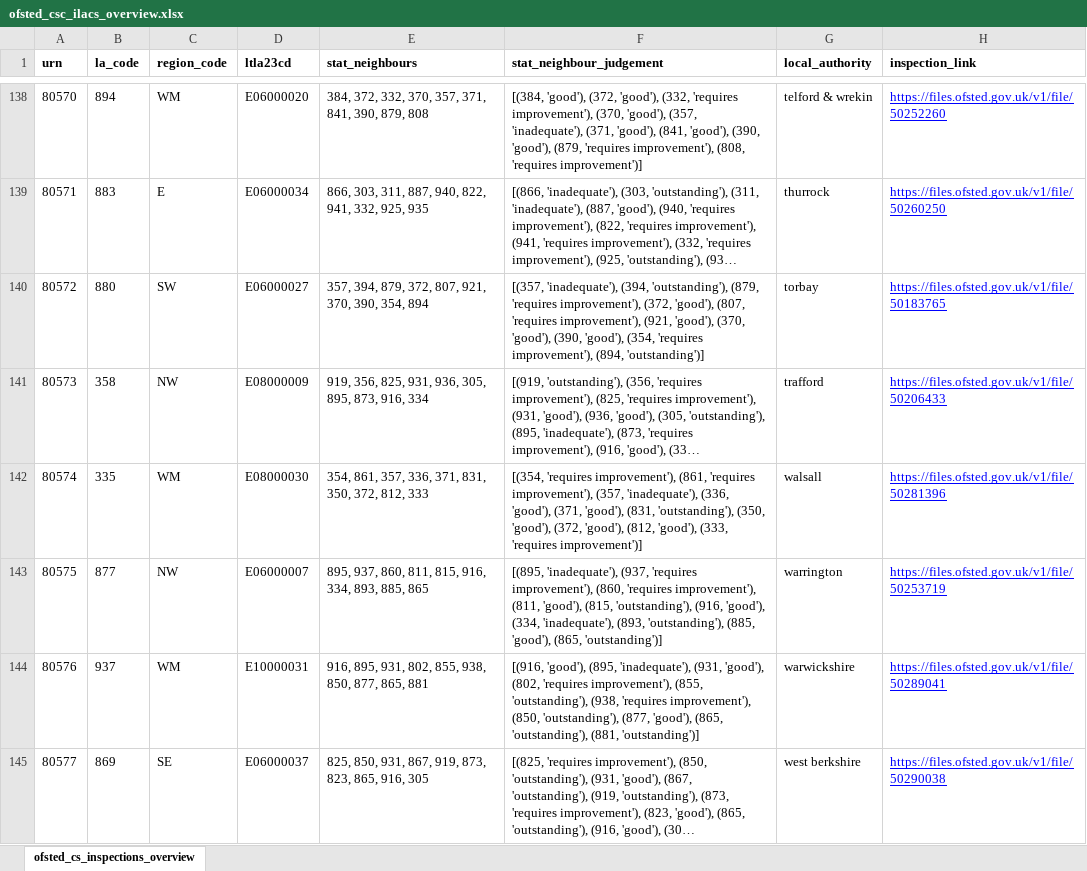
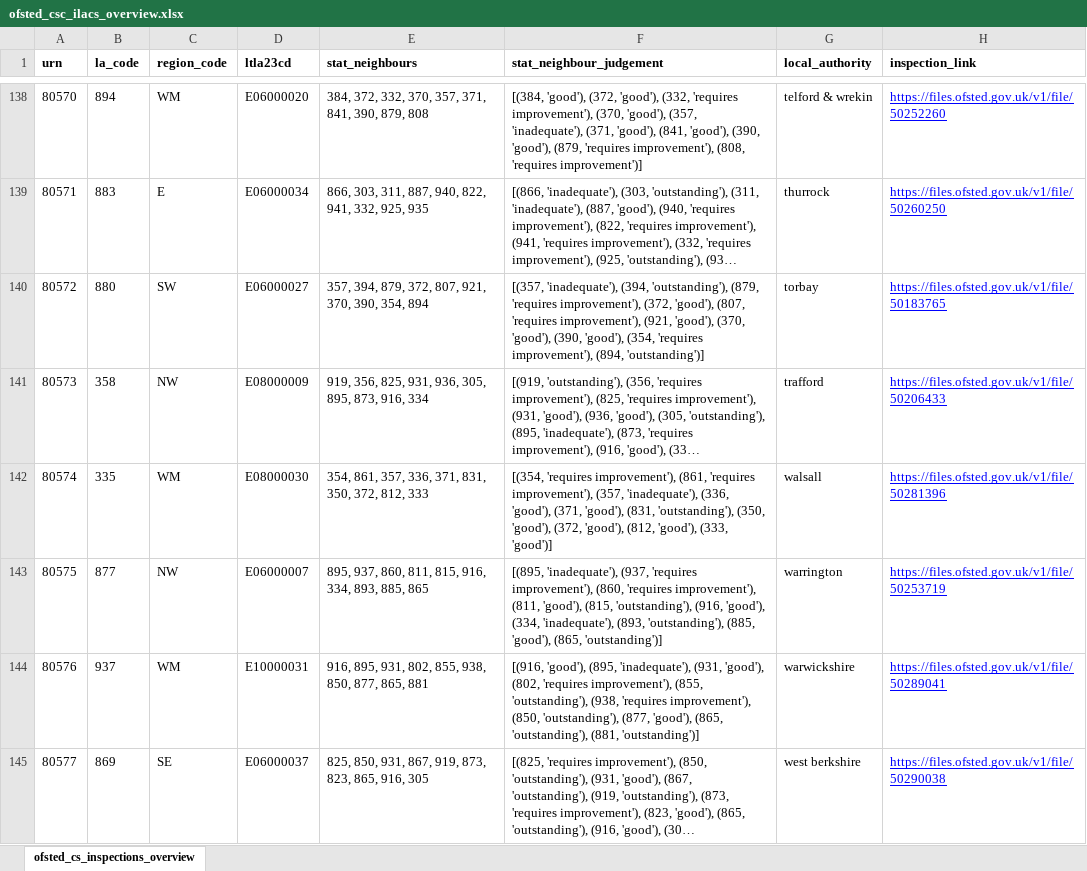
Before and after one commit to data-to-insight/ofsted-ilacs-scrape-tool, an Excel workbook: ofsted_csc_ilacs_overview.xlsx, sheet ofsted_cs_inspections_overview, drawn as a sheet; only a part is shown, gaps mark what is left out; long unchanged cells end in …; values as stored, in another font and other column widths than the file's, no borders; the diff covers the shown part only; the diff names each change by its address in the sheet, - before the commit and + after, or states it on an @@ line.

```diff
--- a/ofsted_csc_ilacs_overview.xlsx (sheet ofsted_cs_inspections_overview)
+++ b/ofsted_csc_ilacs_overview.xlsx (sheet ofsted_cs_inspections_overview)
-F142 (stat_neighbour_judgement): …'good'), (333, 'requires improvement')]
+F142 (stat_neighbour_judgement): …'good'), (333, 'good')]
```
Also changed, not shown: 24 edited cells elsewhere in this sheet, 1 other file.
